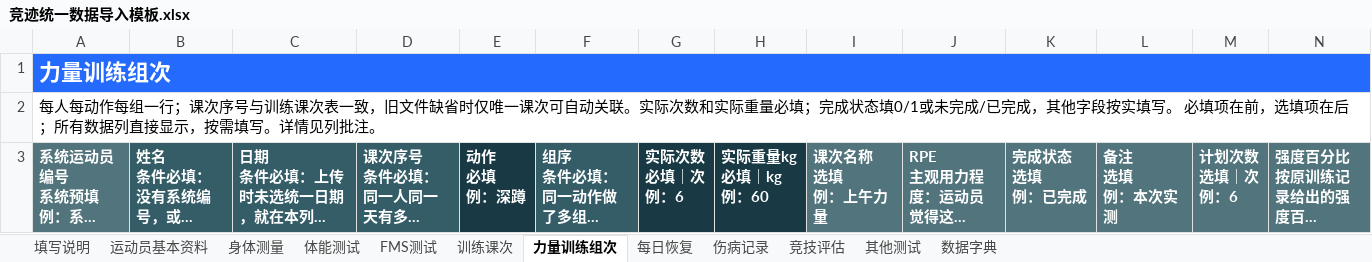
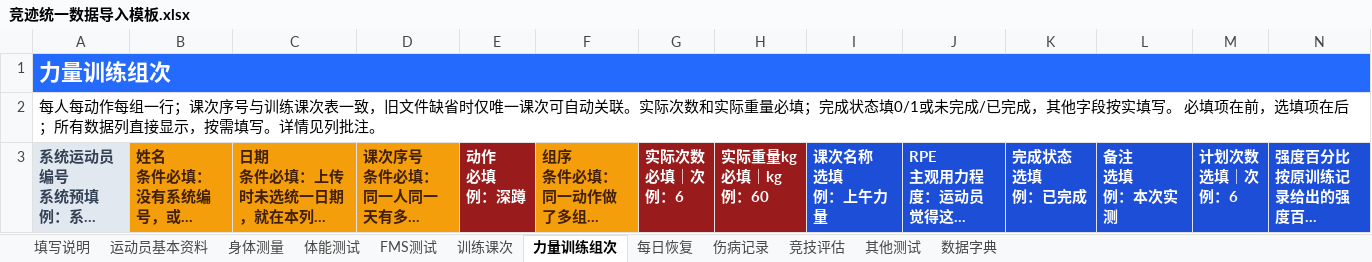
Before and after one commit to fzihao666-prog/jingji, an Excel workbook: public/templates/竞迹统一数据导入模板.xlsx, sheet 力量训练组次, drawn as a sheet; only a part is shown; long unchanged cells end in …; values as stored, in another font and other column widths than the file's, no borders; the diff covers the shown part only; the diff names each change by its address in the sheet, - before the commit and + after, or states it on an @@ line.

```diff
--- a/public/templates/竞迹统一数据导入模板.xlsx (sheet 力量训练组次)
+++ b/public/templates/竞迹统一数据导入模板.xlsx (sheet 力量训练组次)
@@ A3 fill: #52747C → #E2E8F0, text colour: #FFFFFF → #334155 @@
@@ B3:D3 fill: #345D68 → #F59E0B, text colour: #FFFFFF → #422006 @@
-E3 fill: #193A44
+E3 fill: #991B1B
@@ F3 fill: #345D68 → #F59E0B, text colour: #FFFFFF → #422006 @@
-G3:H3 fill: #193A44
+G3:H3 fill: #991B1B
-I3:N3 fill: #52747C
+I3:N3 fill: #1D4ED8
```
Also changed, not shown: cell formats elsewhere in this sheet, sheet 运动员基本资料, sheet 身体测量, sheet 填写说明, sheet 训练课次, sheet 竞技评估, sheet 其他测试, 4 more sheets, public/templates/竞迹专项训练导入模板.xlsx, public/templates/竞迹体能训练数据导入模板.xlsx, 4 other files.
